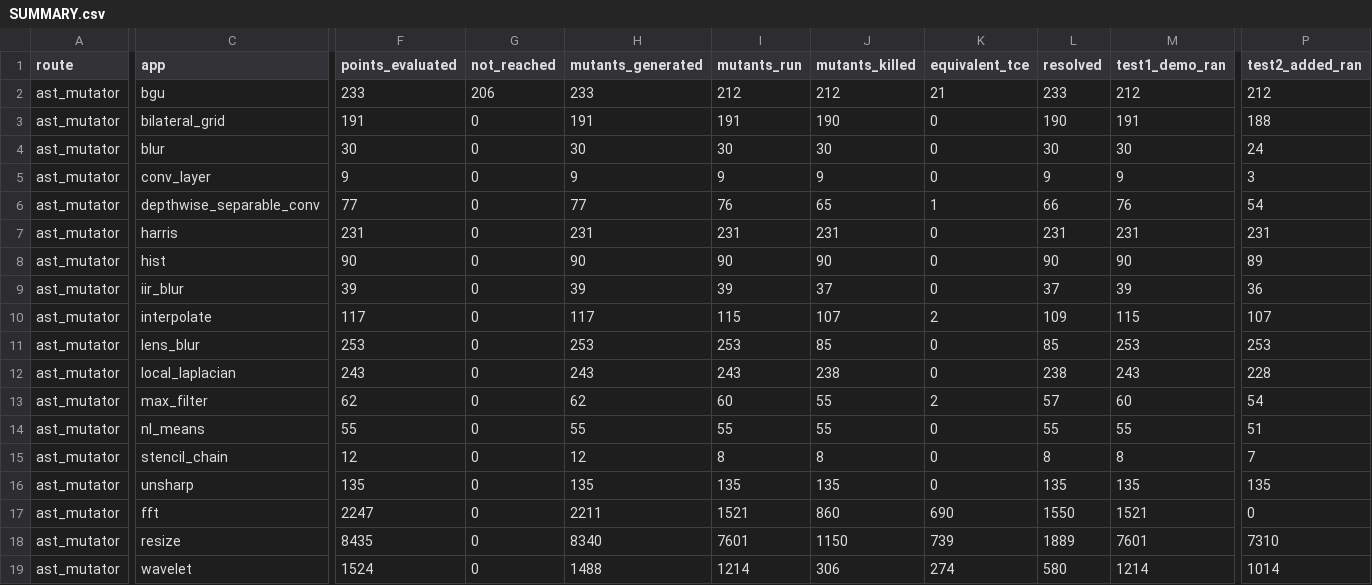
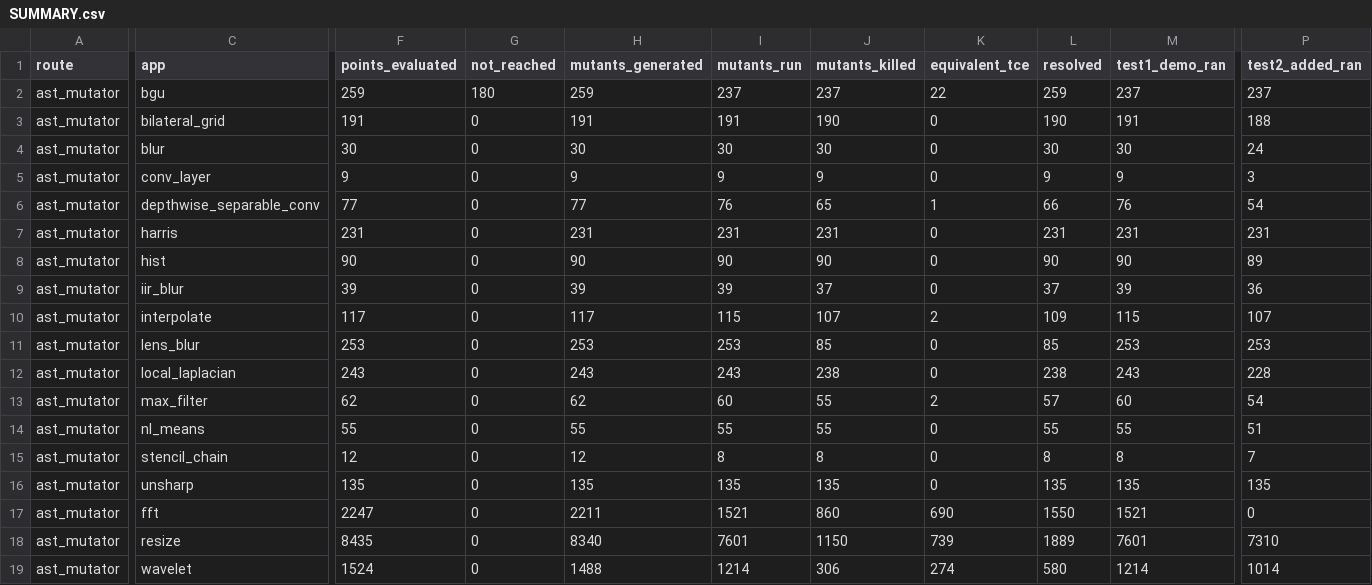
Before and after one commit to ardier/Halide-mutation, a CSV file: mutation/ast-generator-route/results/SUMMARY.csv, drawn as a sheet; only a part is shown, gaps mark what is left out; the diff covers the shown part only; the diff names each change by its address in the sheet, - before the commit and + after, or states it on an @@ line.

Commit message:
mutation: incremental snapshot
Committed automatically as results land, so nothing sits only on
/mnt/scratch1. Sweeps still running: 2.

Per app (M = points identified at emit time, from the run log,
not from the rows written, so a PARTIAL is reported as partial
rather than as a smaller complete run):

  bgu                      generator   PARTIAL   259 of 439 evaluated, 237 run, 237 killed, 22 equivalent
  bilateral_grid           generator   COMPLETE  191 of 191 evaluated, 191 run, 190 killed, 0 equivalent
  blur                     generator   COMPLETE  30 of 30 evaluated, 30 run, 30 killed, 0 equivalent
  conv_layer               generator   COMPLETE  9 of 9 evaluated, 9 run, 9 killed, 0 equivalent
  depthwise_separable_conv generator   COMPLETE  77 of 77 evaluated, 76 run, 65 killed, 1 equivalent
  harris                   generator   COMPLETE  231 of 231 evaluated, 231 run, 231 killed, 0 equivalent
  hist                     generator   COMPLETE  90 of 90 evaluated, 90 run, 90 killed, 0 equivalent
  iir_blur                 generator   COMPLETE  39 of 39 evaluated, 39 run, 37 killed, 0 equivalent
  interpolate              generator   COMPLETE  117 of 117 evaluated, 115 run, 107 killed, 2 equivalent
  lens_blur                generator   COMPLETE  253 of 253 evaluated, 253 run, 85 killed, 0 equivalent
  local_laplacian          generator   COMPLETE  243 of 243 evaluated, 243 run, 238 killed, 0 equivalent
  max_filter               generator   COMPLETE  62 of 62 evaluated, 60 run, 55 killed, 2 equivalent
  nl_means                 generator   COMPLETE  55 of 55 evaluated, 55 run, 55 killed, 0 equivalent
  stencil_chain            generator   COMPLETE  12 of 12 evaluated, 8 run, 8 killed, 0 equivalent
  unsharp                  generator   COMPLETE  135 of 135 evaluated, 135 run, 135 killed, 0 equivalent
  fft                      emitted C++ COMPLETE  2247 of 2247 evaluated, 1521 run, 860 killed, 690 equivalent
  resize                   emitted C++ COMPLETE  8435 of 8435 evaluated, 7601 run, 1150 killed, 739 equivalent
  wavelet                  emitted C++ COMPLETE  1524 of 1524 evaluated, 1214 run, 306 killed, 274 equivalent

  TOTAL  14009 of 14189 points evaluated, 12108 run, 3888 killed, 1730 proven equivalent

Rows are streamed one per mutant and flushed, so every
PARTIAL file above is valid as far as it goes.

```diff
--- a/mutation/ast-generator-route/results/SUMMARY.csv
+++ b/mutation/ast-generator-route/results/SUMMARY.csv
-F2 (points_evaluated): 233
+F2 (points_evaluated): 259
-G2 (not_reached): 206
+G2 (not_reached): 180
-H2 (mutants_generated): 233
+H2 (mutants_generated): 259
-I2 (mutants_run): 212
+I2 (mutants_run): 237
-J2 (mutants_killed): 212
+J2 (mutants_killed): 237
-K2 (equivalent_tce): 21
+K2 (equivalent_tce): 22
-L2 (resolved): 233
+L2 (resolved): 259
-M2 (test1_demo_ran): 212
+M2 (test1_demo_ran): 237
-P2 (test2_added_ran): 212
+P2 (test2_added_ran): 237
```
Also changed, not shown: 2 edited cells elsewhere in this file, 3 other files.
